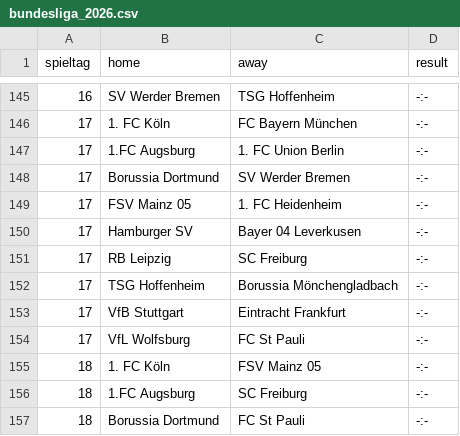
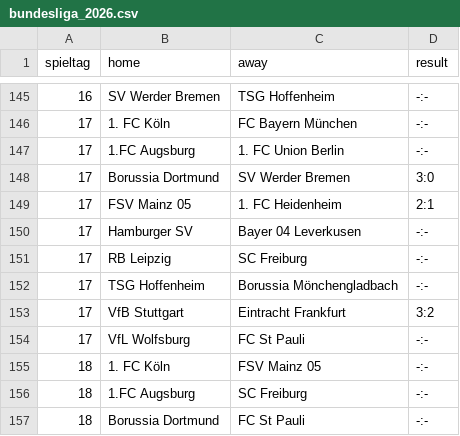
Before and after one commit to schweRene/Bundesligadashboard, a CSV file: bundesliga_2026.csv, drawn as a sheet; only a part is shown, gaps mark what is left out.

```diff
--- a/bundesliga_2026.csv
+++ b/bundesliga_2026.csv
@@ -147,4 +147,4 @@
 17,1.FC Augsburg,1. FC Union Berlin,-:-
-17,Borussia Dortmund,SV Werder Bremen,-:-
-17,FSV Mainz 05,1. FC Heidenheim,-:-
+17,Borussia Dortmund,SV Werder Bremen,3:0
+17,FSV Mainz 05,1. FC Heidenheim,2:1
 17,Hamburger SV,Bayer 04 Leverkusen,-:-
@@ -152,3 +152,3 @@
 17,TSG Hoffenheim,Borussia Mönchengladbach,-:-
-17,VfB Stuttgart,Eintracht Frankfurt,-:-
+17,VfB Stuttgart,Eintracht Frankfurt,3:2
 17,VfL Wolfsburg,FC St Pauli,-:-
```
Also changed, not shown: 16 other files.
